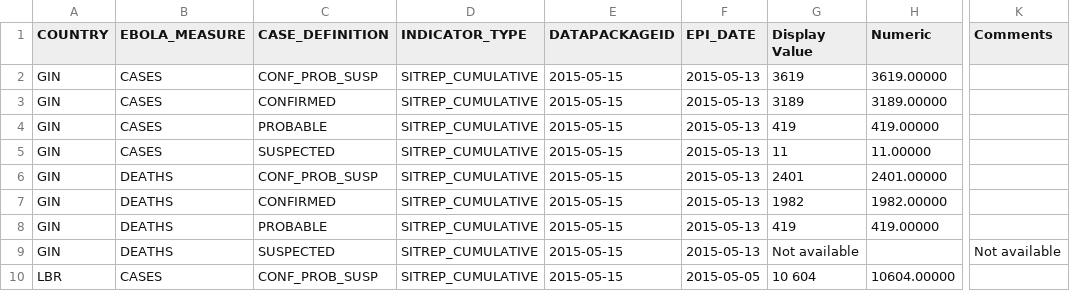
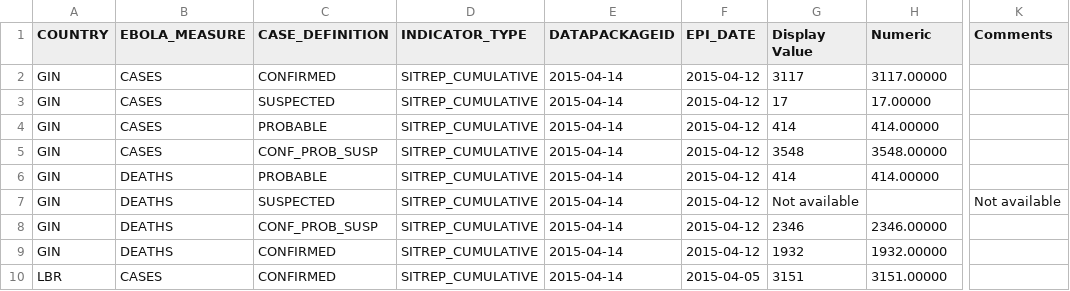
Before and after one commit to luiscape/hdxscraper-who-gar-api, a CSV file: data/temp.csv, drawn as a sheet; only a part is shown, gaps mark what is left out; the diff covers the shown part only; the diff names each change by its address in the sheet, - before the commit and + after, or states it on an @@ line.

```diff
--- a/data/temp.csv
+++ b/data/temp.csv
-C2 (CASE_DEFINITION): CONF_PROB_SUSP
+C2 (CASE_DEFINITION): CONFIRMED
-E2:E10 (DATAPACKAGEID): 2015-05-15
+E2:E10 (DATAPACKAGEID): 2015-04-14
-F2:F9 (EPI_DATE): 2015-05-13
+F2:F9 (EPI_DATE): 2015-04-12
-G2 (Display Value): 3619
+G2 (Display Value): 3117
-H2 (Numeric): 3619.00000
+H2 (Numeric): 3117.00000
-C3 (CASE_DEFINITION): CONFIRMED
+C3 (CASE_DEFINITION): SUSPECTED
-G3 (Display Value): 3189
+G3 (Display Value): 17
-H3 (Numeric): 3189.00000
+H3 (Numeric): 17.00000
-G4 (Display Value): 419
+G4 (Display Value): 414
-H4 (Numeric): 419.00000
+H4 (Numeric): 414.00000
-C5 (CASE_DEFINITION): SUSPECTED
+C5 (CASE_DEFINITION): CONF_PROB_SUSP
-G5 (Display Value): 11
+G5 (Display Value): 3548
-H5 (Numeric): 11.00000
+H5 (Numeric): 3548.00000
-C6 (CASE_DEFINITION): CONF_PROB_SUSP
+C6 (CASE_DEFINITION): PROBABLE
-G6 (Display Value): 2401
+G6 (Display Value): 414
-H6 (Numeric): 2401.00000
+H6 (Numeric): 414.00000
-C7 (CASE_DEFINITION): CONFIRMED
+C7 (CASE_DEFINITION): SUSPECTED
-G7 (Display Value): 1982
+G7 (Display Value): Not available
-H7 (Numeric): 1982.00000
+H7 (Numeric): (empty)
-K7 (Comments): (empty)
+K7 (Comments): Not available
-C8 (CASE_DEFINITION): PROBABLE
+C8 (CASE_DEFINITION): CONF_PROB_SUSP
-G8 (Display Value): 419
+G8 (Display Value): 2346
-H8 (Numeric): 419.00000
+H8 (Numeric): 2346.00000
-C9 (CASE_DEFINITION): SUSPECTED
+C9 (CASE_DEFINITION): CONFIRMED
-G9 (Display Value): Not available
+G9 (Display Value): 1932
-H9 (Numeric): (empty)
+H9 (Numeric): 1932.00000
-K9 (Comments): Not available
+K9 (Comments): (empty)
-C10 (CASE_DEFINITION): CONF_PROB_SUSP
+C10 (CASE_DEFINITION): CONFIRMED
-F10 (EPI_DATE): 2015-05-05
+F10 (EPI_DATE): 2015-04-05
-G10 (Display Value): 10 604
+G10 (Display Value): 3151
-H10 (Numeric): 10604.00000
+H10 (Numeric): 3151.00000
```
Also changed, not shown: 1 added row, 5 removed rows and 73 edited cells elsewhere in this file, data/ebola-data-db-format.csv, 2 other files.
